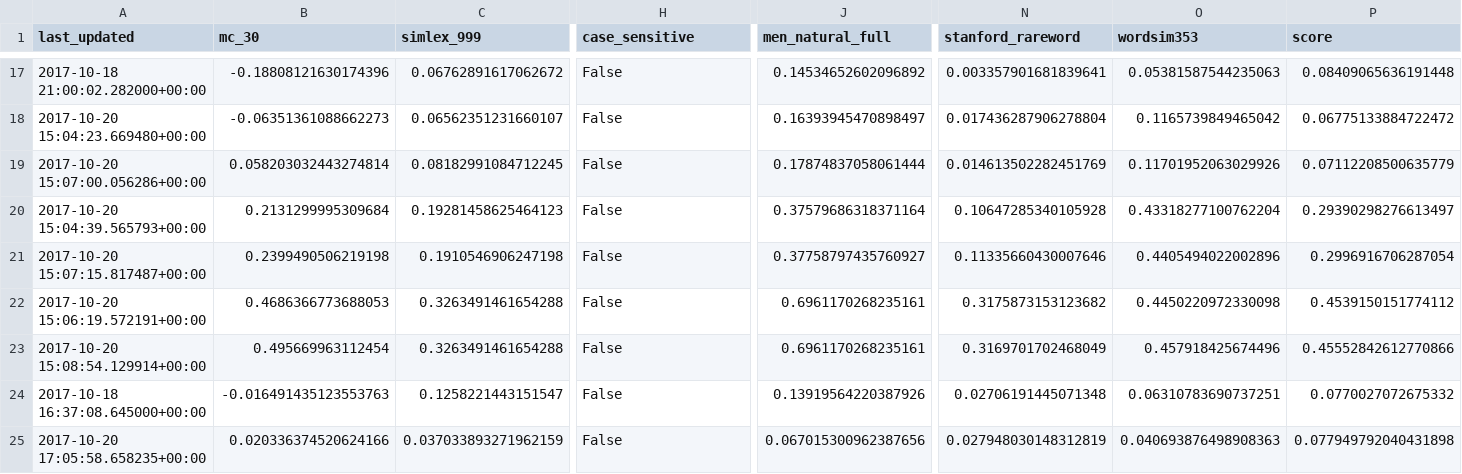
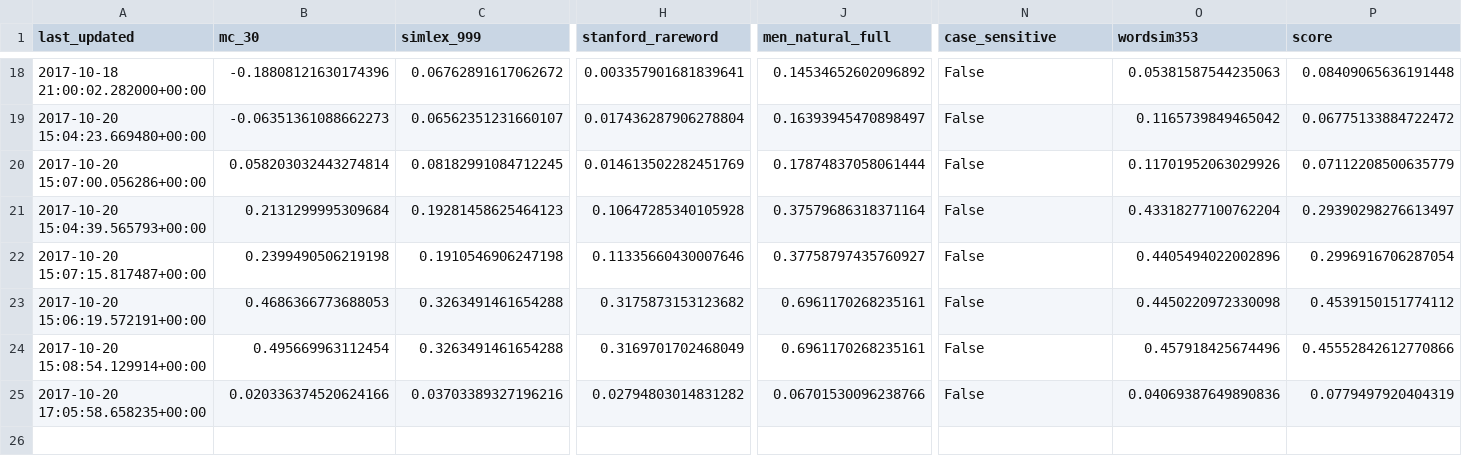
Before and after one commit to JaredFern/VecShare, a CSV file: vecshare/index_file.csv, drawn as a sheet; only a part is shown, gaps mark what is left out; removed rows and columns are numbered as before the commit, all else as after; rows hold the shown columns only; the diff covers the shown part only; the diff names each change by its address in the sheet, - before the commit and + after, or states it on an @@ line.

```diff
--- a/vecshare/index_file.csv
+++ b/vecshare/index_file.csv
-H1: case_sensitive
+H1: stanford_rareword
-N1: stanford_rareword
+N1: case_sensitive
-H18 (stanford_rareword): False
+H18 (stanford_rareword): 0.003357901681839641
-N18 (case_sensitive): 0.003357901681839641
+N18 (case_sensitive): False
-H19 (stanford_rareword): False
+H19 (stanford_rareword): 0.017436287906278804
-N19 (case_sensitive): 0.017436287906278804
+N19 (case_sensitive): False
-H20 (stanford_rareword): False
+H20 (stanford_rareword): 0.014613502282451769
-N20 (case_sensitive): 0.014613502282451769
+N20 (case_sensitive): False
-H21 (stanford_rareword): False
+H21 (stanford_rareword): 0.10647285340105928
-N21 (case_sensitive): 0.10647285340105928
+N21 (case_sensitive): False
-H22 (stanford_rareword): False
+H22 (stanford_rareword): 0.11335660430007646
-N22 (case_sensitive): 0.11335660430007646
+N22 (case_sensitive): False
-H23 (stanford_rareword): False
+H23 (stanford_rareword): 0.3175873153123682
-N23 (case_sensitive): 0.3175873153123682
+N23 (case_sensitive): False
-H24 (stanford_rareword): False
+H24 (stanford_rareword): 0.3169701702468049
-N24 (case_sensitive): 0.3169701702468049
+N24 (case_sensitive): False
-row 24: 2017-10-18 16:37:08.645000+00:00 | -0.016491435123553763 | 0.1258221443151547 | False | 0.13919564220387926 | 0.02706191445071348 | 0.06310783690737251 | 0.0770027072675332
-C25 (simlex_999): 0.037033893271962159
+C25 (simlex_999): 0.03703389327196216
-H25 (stanford_rareword): False
+H25 (stanford_rareword): 0.02794803014831282
-J25 (men_natural_full): 0.067015300962387656
+J25 (men_natural_full): 0.06701530096238766
-N25 (case_sensitive): 0.027948030148312819
+N25 (case_sensitive): False
-O25 (wordsim353): 0.040693876498908363
+O25 (wordsim353): 0.04069387649890836
-P25 (score): 0.077949792040431898
+P25 (score): 0.0779497920404319
```
Also changed, not shown: 2 added rows, 1 removed row and 30 edited cells elsewhere in this file.
